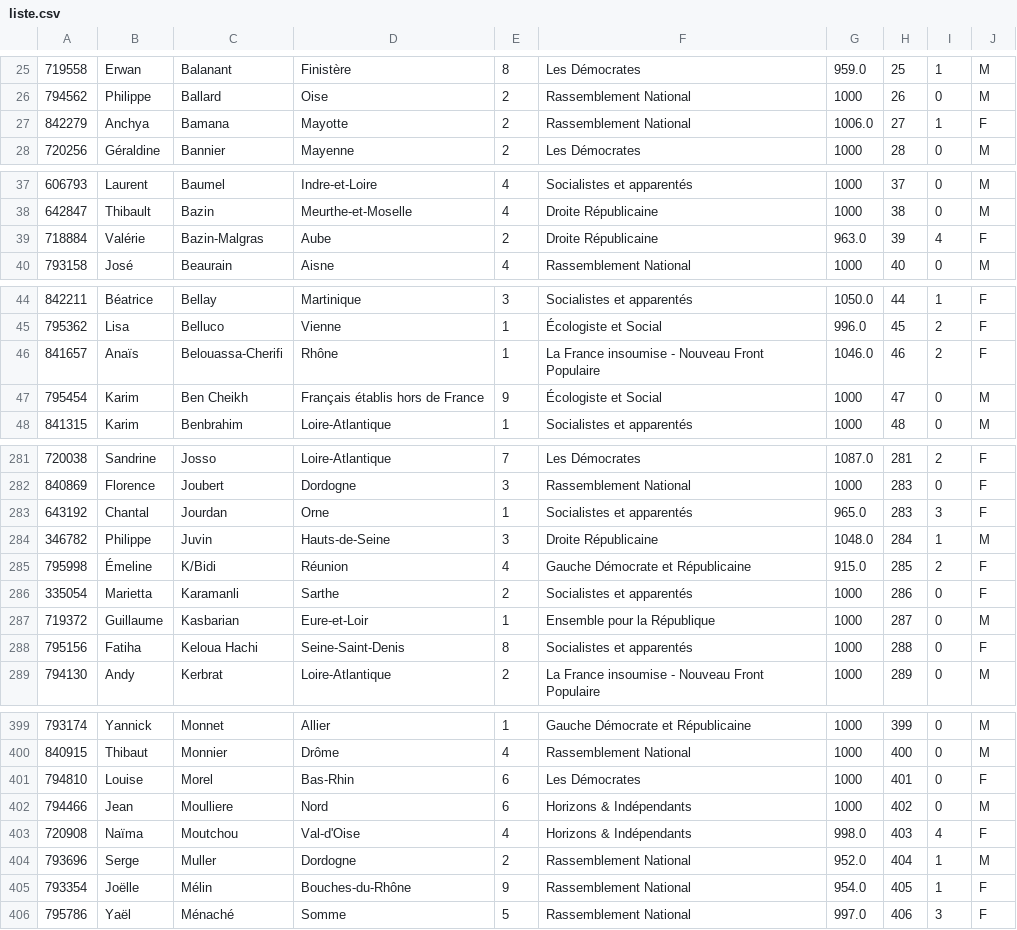
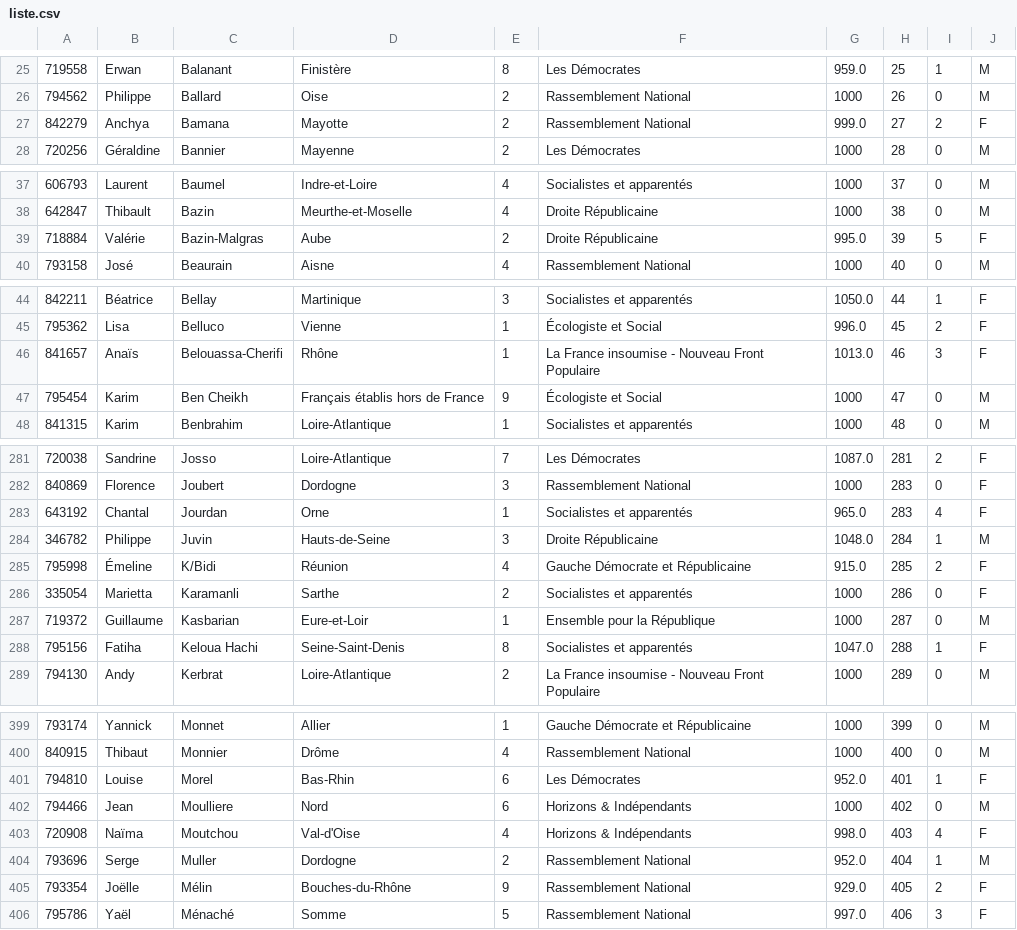
Before and after one commit to Sak-288/SMASH-or-PASS-the-bill-, a CSV file: webapp/data/liste.csv, drawn as a sheet; only a part is shown, gaps mark what is left out; the diff covers the shown part only.

```diff
--- a/webapp/data/liste.csv
+++ b/webapp/data/liste.csv
@@ -26,3 +26,3 @@
 794562,Philippe,Ballard,Oise,2,Rassemblement National,1000,26,0,M
-842279,Anchya,Bamana,Mayotte,2,Rassemblement National,1006.0,27,1,F
+842279,Anchya,Bamana,Mayotte,2,Rassemblement National,999.0,27,2,F
 720256,Géraldine,Bannier,Mayenne,2,Les Démocrates,1000,28,0,M
@@ -38,3 +38,3 @@
 642847,Thibault,Bazin,Meurthe-et-Moselle,4,Droite Républicaine,1000,38,0,M
-718884,Valérie,Bazin-Malgras,Aube,2,Droite Républicaine,963.0,39,4,F
+718884,Valérie,Bazin-Malgras,Aube,2,Droite Républicaine,995.0,39,5,F
 793158,José,Beaurain,Aisne,4,Rassemblement National,1000,40,0,M
@@ -45,3 +45,3 @@
 795362,Lisa,Belluco,Vienne,1,Écologiste et Social,996.0,45,2,F
-841657,Anaïs,Belouassa-Cherifi,Rhône,1,La France insoumise - Nouveau Front Populaire,1046.0,46,2,F
+841657,Anaïs,Belouassa-Cherifi,Rhône,1,La France insoumise - Nouveau Front Populaire,1013.0,46,3,F
 795454,Karim,Ben Cheikh,Français établis hors de France,9,Écologiste et Social,1000,47,0,M
@@ -282,3 +282,3 @@
 840869,Florence,Joubert,Dordogne,3,Rassemblement National,1000,283,0,F
-643192,Chantal,Jourdan,Orne,1,Socialistes et apparentés,965.0,283,3,F
+643192,Chantal,Jourdan,Orne,1,Socialistes et apparentés,965.0,283,4,F
 346782,Philippe,Juvin,Hauts-de-Seine,3,Droite Républicaine,1048.0,284,1,M
@@ -287,3 +287,3 @@
 719372,Guillaume,Kasbarian,Eure-et-Loir,1,Ensemble pour la République,1000,287,0,M
-795156,Fatiha,Keloua Hachi,Seine-Saint-Denis,8,Socialistes et apparentés,1000,288,0,F
+795156,Fatiha,Keloua Hachi,Seine-Saint-Denis,8,Socialistes et apparentés,1047.0,288,1,F
 794130,Andy,Kerbrat,Loire-Atlantique,2,La France insoumise - Nouveau Front Populaire,1000,289,0,M
@@ -400,3 +400,3 @@
 840915,Thibaut,Monnier,Drôme,4,Rassemblement National,1000,400,0,M
-794810,Louise,Morel,Bas-Rhin,6,Les Démocrates,1000,401,0,F
+794810,Louise,Morel,Bas-Rhin,6,Les Démocrates,952.0,401,1,F
 794466,Jean,Moulliere,Nord,6,Horizons & Indépendants,1000,402,0,M
@@ -404,3 +404,3 @@
 793696,Serge,Muller,Dordogne,2,Rassemblement National,952.0,404,1,M
-793354,Joëlle,Mélin,Bouches-du-Rhône,9,Rassemblement National,954.0,405,1,F
+793354,Joëlle,Mélin,Bouches-du-Rhône,9,Rassemblement National,929.0,405,2,F
 795786,Yaël,Ménaché,Somme,5,Rassemblement National,997.0,406,3,F
```
Also changed, not shown: 56 edited cells elsewhere in this file, 1 other file.
